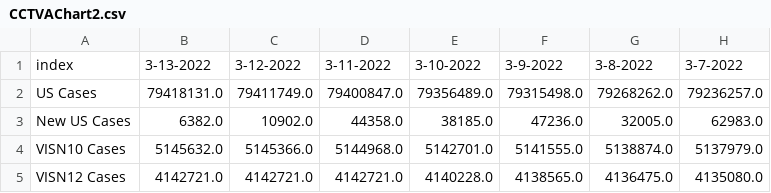
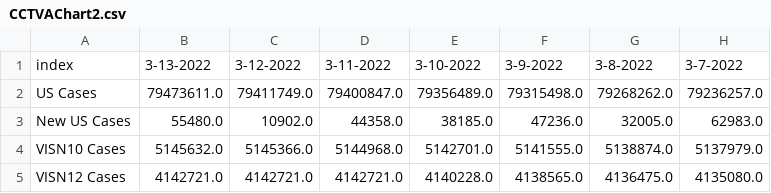
Before and after one commit to trebbag/VACovid, a CSV file: CCTVAChart2.csv, drawn as a sheet; only a part is shown; the diff names each change by its address in the sheet, - before the commit and + after, or states it on an @@ line.

```diff
--- a/CCTVAChart2.csv
+++ b/CCTVAChart2.csv
-B2: 79418131.0
+B2: 79473611.0
-B3: 6382.0
+B3: 55480.0
```
Also changed, not shown: VAChart.csv.
